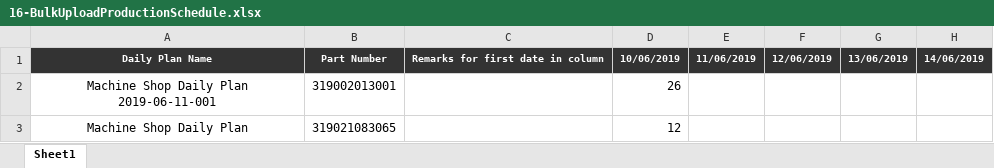
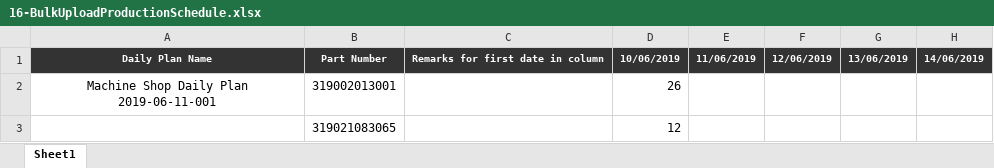
Before and after one commit to shwetahatwar/TMML-Server, an Excel workbook: documents/templates/bulk-upload/16-BulkUploadProductionSchedule.xlsx, sheet Sheet1, drawn as a sheet; values as stored, in another font and other column widths than the file's, no borders; the diff names each change by its address in the sheet, - before the commit and + after, or states it on an @@ line.

```diff
--- a/documents/templates/bulk-upload/16-BulkUploadProductionSchedule.xlsx (sheet Sheet1)
+++ b/documents/templates/bulk-upload/16-BulkUploadProductionSchedule.xlsx (sheet Sheet1)
-A3: Machine Shop Daily Plan
+A3: (empty)
```
Also changed, not shown: documents/templates/bulk-upload/15-BulkUploadMonthlyRequirement.xlsx, documents/timeline/TMML-Changes-Suggested.xlsx.
